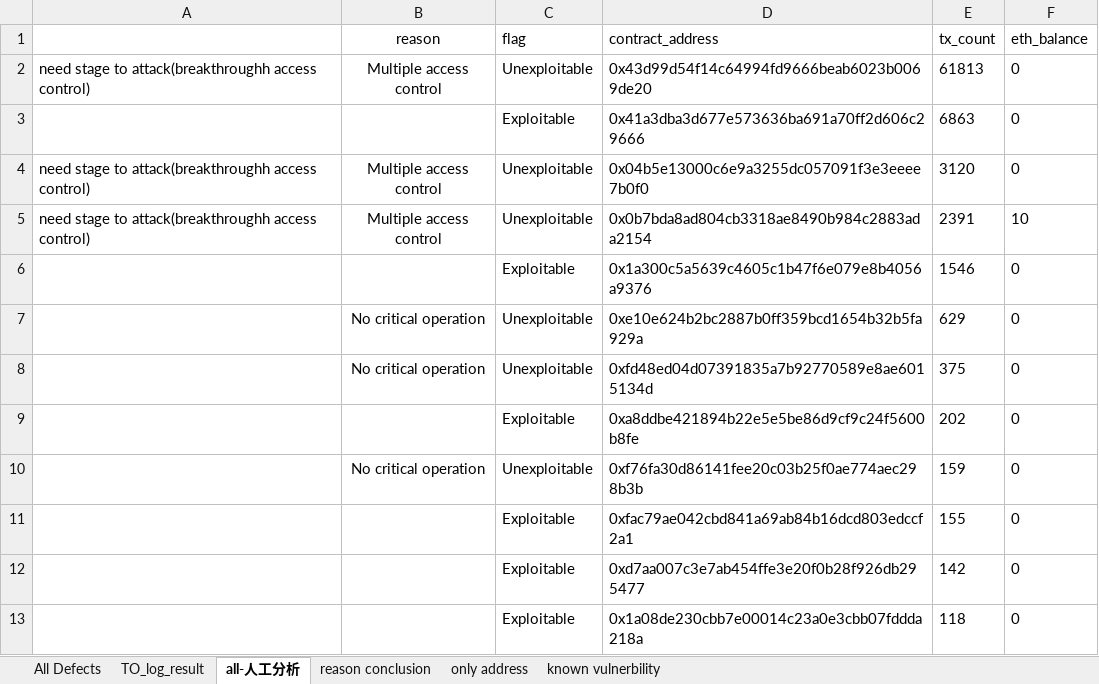
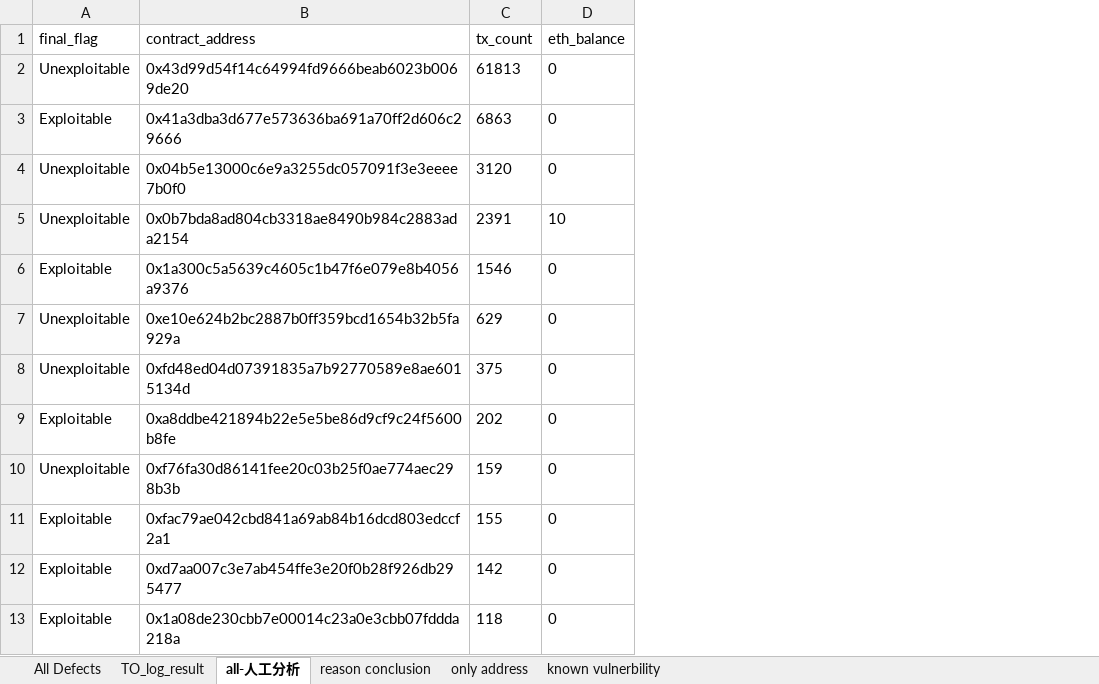
Before and after one commit to 1052445594/SC_UEE, an Excel workbook: Dataset/TO.xlsx, sheet all-人工分析, drawn as a sheet; only a part is shown; values as stored, in another font and other column widths than the file's, no borders; charts and pictures not drawn; removed rows and columns are numbered as before the commit, all else as after; the diff names each change by its address in the sheet, - before the commit and + after, or states it on an @@ line.

```diff
--- a/Dataset/TO.xlsx (sheet all-人工分析)
+++ b/Dataset/TO.xlsx (sheet all-人工分析)
-column A, rows 2-5: need stage to attack(breakthroughh access control) |  | need stage to attack(breakthroughh access control) | need stage to attack(breakthroughh access control)
-column B (reason), rows 2-10: Multiple access control |  | Multiple access control | Multiple access control |  | No critical operation | No critical operation |  | No critical operation
-A1: flag
+A1: final_flag
```
Also changed, not shown: charts or pictures, 9 other files.
